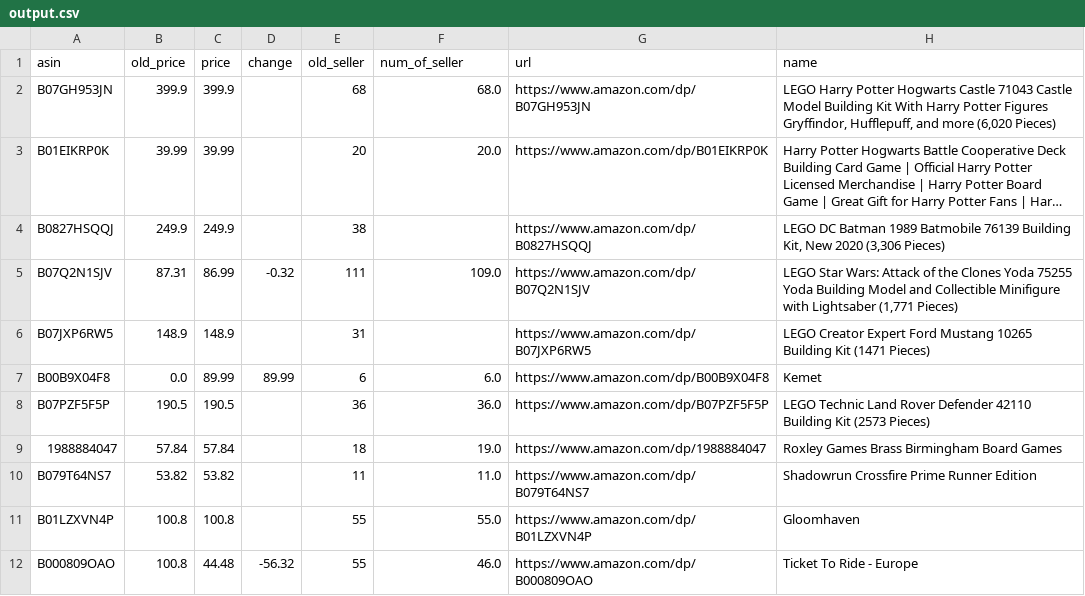
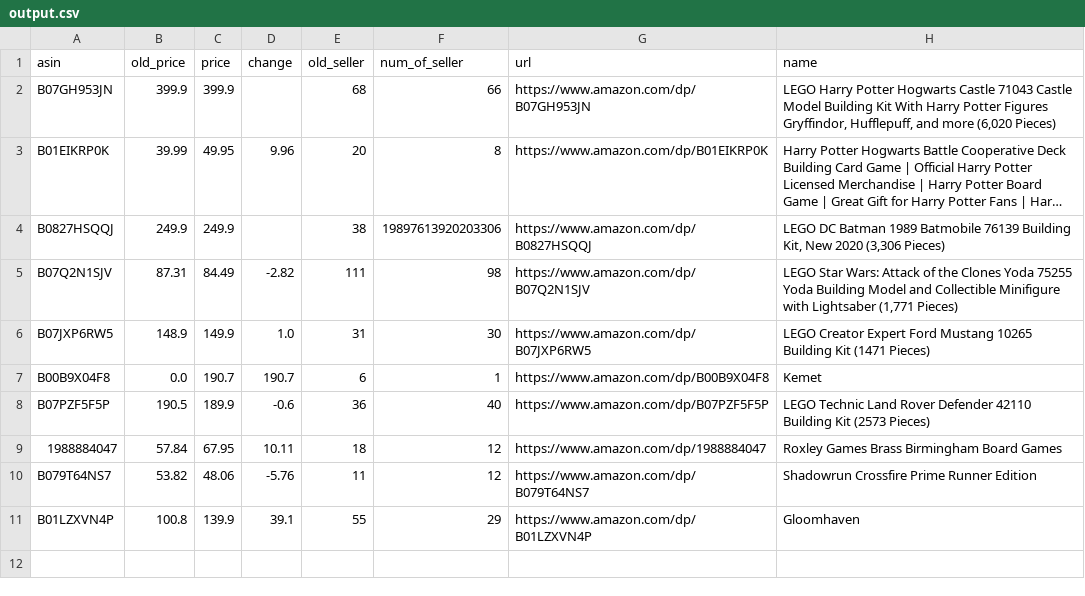
Before and after one commit to abhinas90/Amazon_price_tracker, a CSV file: output.csv, drawn as a sheet; long unchanged cells end in …; the diff names each change by its address in the sheet, - before the commit and + after, or states it on an @@ line.

Commit message:
fixed new sellers num

```diff
--- a/output.csv
+++ b/output.csv
-F2 (num_of_seller): 68.0
+F2 (num_of_seller): 66
-C3 (price): 39.99
+C3 (price): 49.95
-D3 (change): (empty)
+D3 (change): 9.96
-F3 (num_of_seller): 20.0
+F3 (num_of_seller): 8
-F4 (num_of_seller): (empty)
+F4 (num_of_seller): 19897613920203306
-C5 (price): 86.99
+C5 (price): 84.49
-D5 (change): -0.32
+D5 (change): -2.82
-F5 (num_of_seller): 109.0
+F5 (num_of_seller): 98
-C6 (price): 148.9
+C6 (price): 149.9
-D6 (change): (empty)
+D6 (change): 1.0
-F6 (num_of_seller): (empty)
+F6 (num_of_seller): 30
-C7 (price): 89.99
+C7 (price): 190.7
-D7 (change): 89.99
+D7 (change): 190.7
-F7 (num_of_seller): 6.0
+F7 (num_of_seller): 1
-C8 (price): 190.5
+C8 (price): 189.9
-D8 (change): (empty)
+D8 (change): -0.6
-F8 (num_of_seller): 36.0
+F8 (num_of_seller): 40
-C9 (price): 57.84
+C9 (price): 67.95
-D9 (change): (empty)
+D9 (change): 10.11
-F9 (num_of_seller): 19.0
+F9 (num_of_seller): 12
-C10 (price): 53.82
+C10 (price): 48.06
-D10 (change): (empty)
+D10 (change): -5.76
-F10 (num_of_seller): 11.0
+F10 (num_of_seller): 12
-C11 (price): 100.8
+C11 (price): 139.9
-D11 (change): (empty)
+D11 (change): 39.1
-F11 (num_of_seller): 55.0
+F11 (num_of_seller): 29
-row 12: B000809OAO | 100.8 | 44.48 | -56.32 | 55 | 46.0 | https://www.amazon.com/dp/B000809OAO | Ticket To Ride - Europe
```
